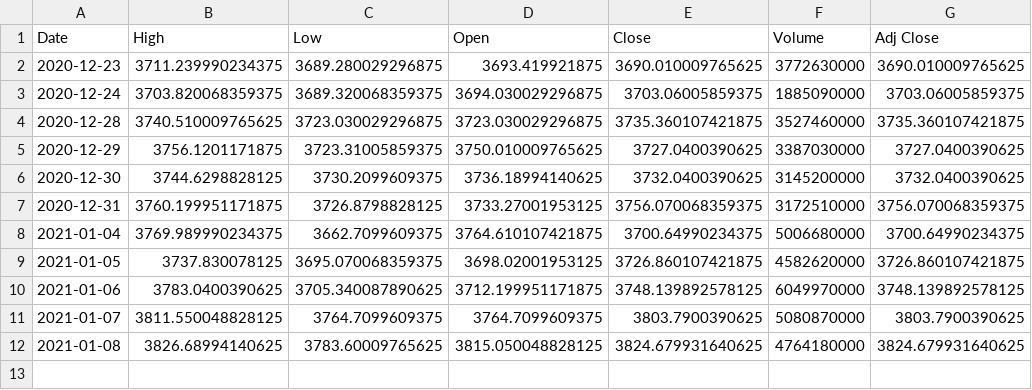
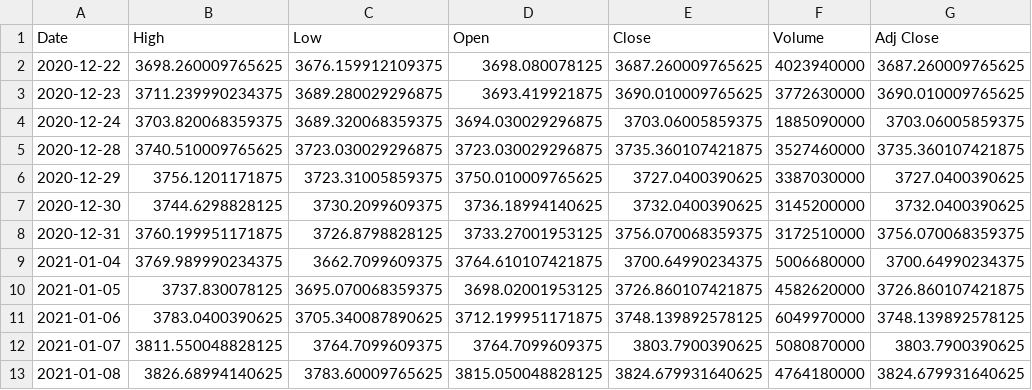
Before and after one commit to junyoung-sim/sltm, a CSV file: data/^gspc.csv, drawn as a sheet; the diff names each change by its address in the sheet, - before the commit and + after, or states it on an @@ line.

```diff
--- a/data/^gspc.csv
+++ b/data/^gspc.csv
+row 2: 2020-12-22 | 3698.260009765625 | 3676.159912109375 | 3698.080078125 | 3687.260009765625 | 4023940000 | 3687.260009765625
```
Also changed, not shown: 10 other files.
